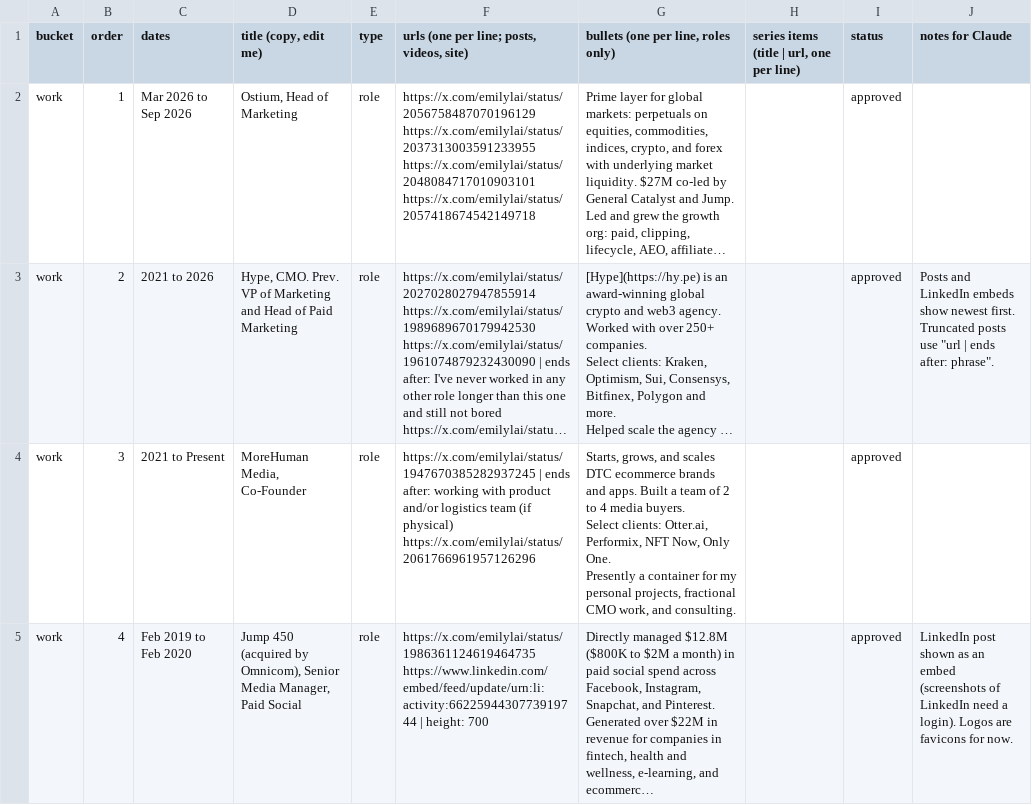
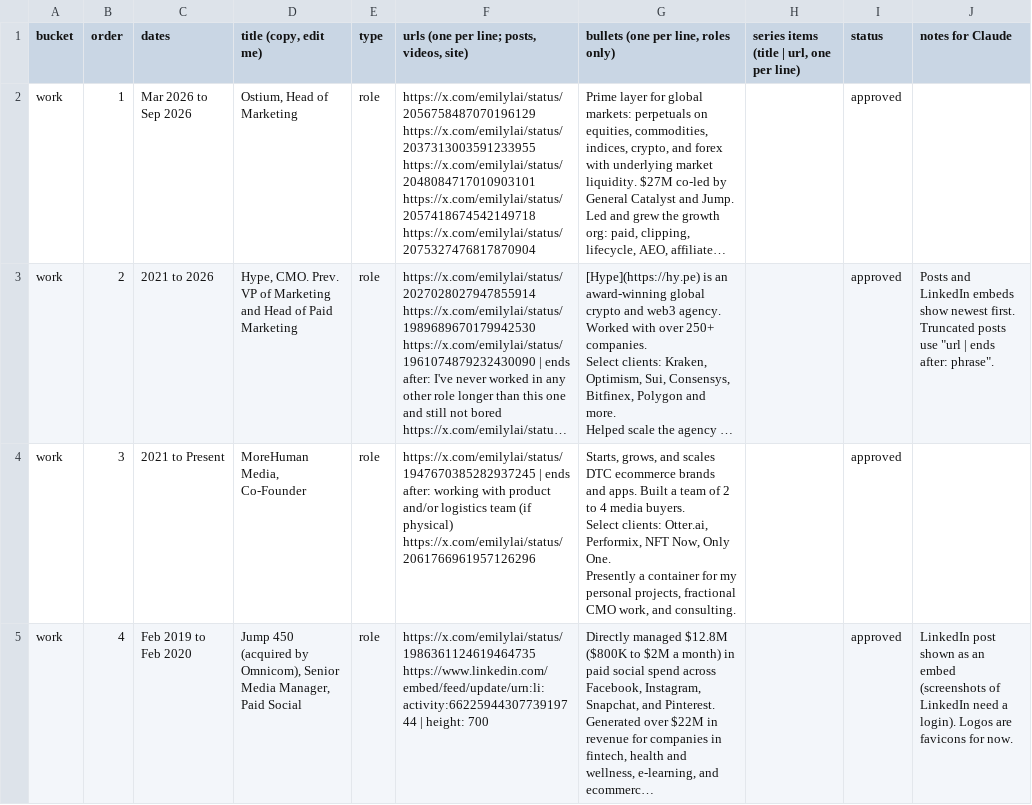
Before and after one commit to emlai/emilylai.com, a CSV file: content/content.csv, drawn as a sheet; only a part is shown; long unchanged cells end in …; ↵ is a line break in a cell; the diff covers the shown part only; the diff names each change by its address in the sheet, - before the commit and + after, or states it on an @@ line.

```diff
--- a/content/content.csv
+++ b/content/content.csv
-F2: …https://x.com/emilylai/status/2048084717010903101 ↵ https://x.com/emilylai/status/2057418674542149718
+F2: …https://x.com/emilylai/status/2048084717010903101 ↵ https://x.com/emilylai/status/2057418674542149718 ↵ https://x.com/emilylai/status/2075327476817870904
```
Also changed, not shown: 2 added rows and 28 edited cells elsewhere in this file, 18 other files.
